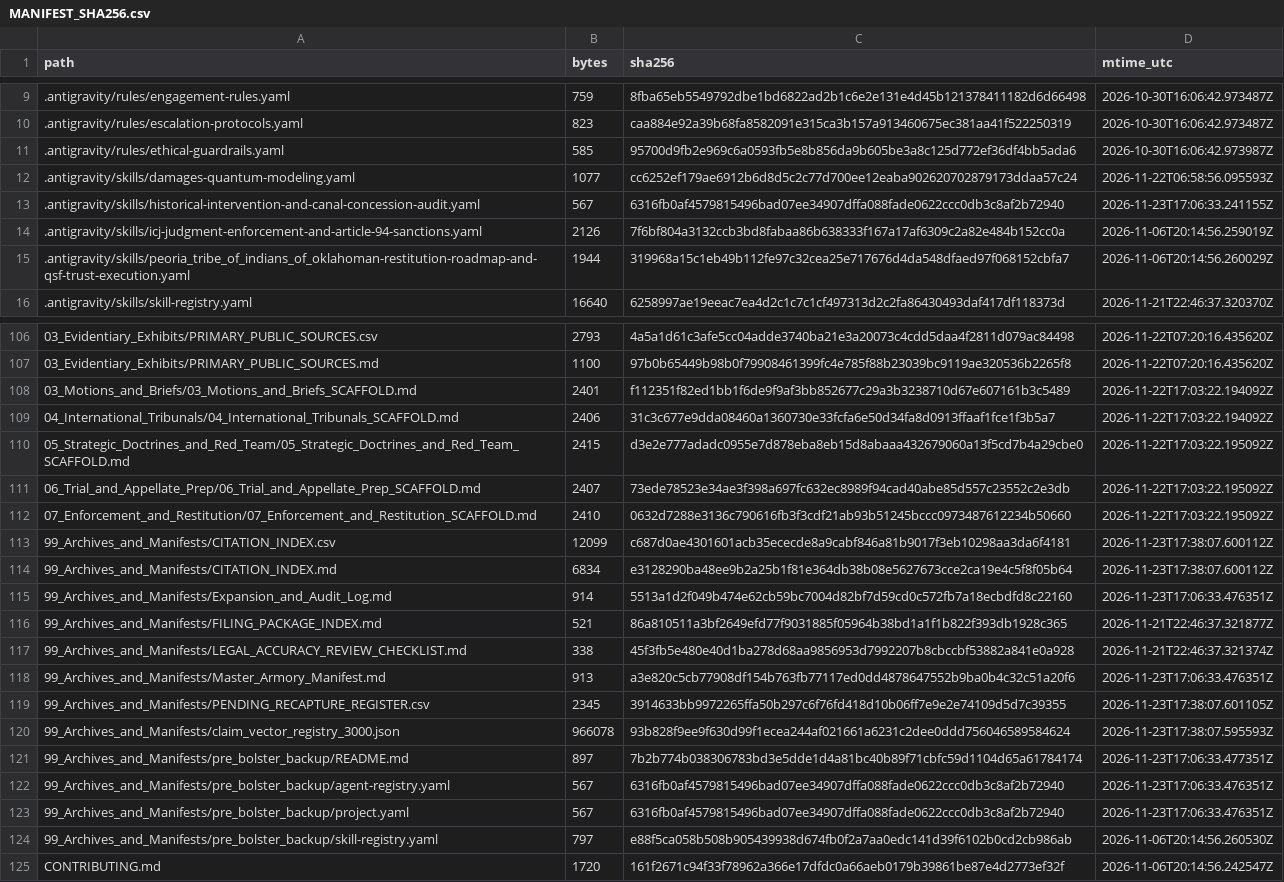
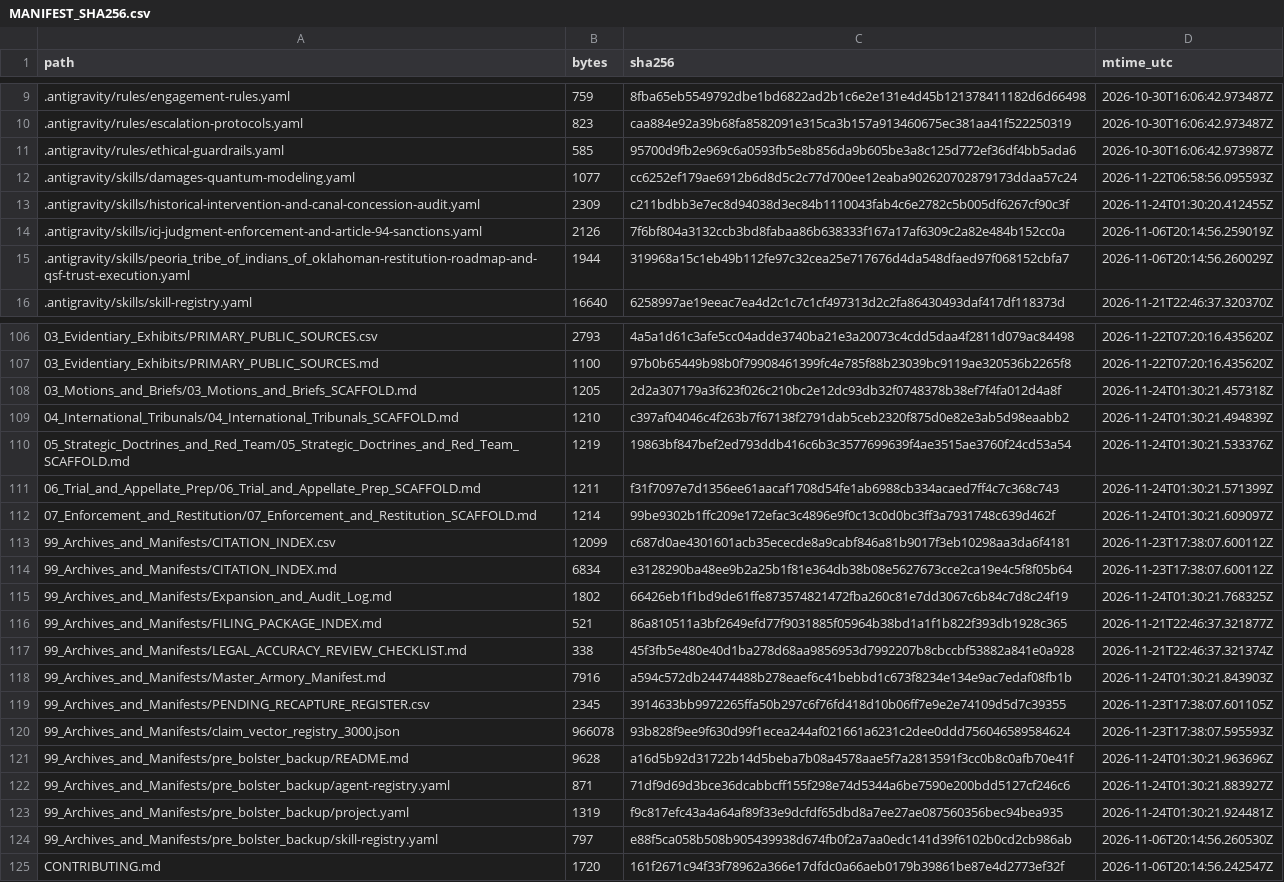
Before and after one commit to GlobalRestitutionAlliance/turtle-island-us-ok-peoria-tribe-of-indians-of-oklahoma-master-litigation, a CSV file: 99_Archives_and_Manifests/MANIFEST_SHA256.csv, drawn as a sheet; only a part is shown, gaps mark what is left out; the diff covers the shown part only.

Commit message:
REVERTED DUE TO UNPROMPTED MASS J3WFICATED DATA CORRUPTION BY COMPROMISED BIASED LLM/ARTIFICIAL INTELLIGENCE MODELS

```diff
--- a/99_Archives_and_Manifests/MANIFEST_SHA256.csv
+++ b/99_Archives_and_Manifests/MANIFEST_SHA256.csv
@@ -12,3 +12,3 @@ path,bytes,sha256,mtime_utc
 .antigravity/skills/damages-quantum-modeling.yaml,1077,cc6252ef179ae6912b6d8d5c2c77d700ee12eaba902620702879173ddaa57c24,2026-11-22T06:58:56.095593Z
-.antigravity/skills/historical-intervention-and-canal-concession-audit.yaml,567,6316fb0af4579815496bad07ee34907dffa088fade0622ccc0db3c8af2b72940,2026-11-23T17:06:33.241155Z
+.antigravity/skills/historical-intervention-and-canal-concession-audit.yaml,2309,c211bdbb3e7ec8d94038d3ec84b1110043fab4c6e2782c5b005df6267cf90c3f,2026-11-24T01:30:20.412455Z
 .antigravity/skills/icj-judgment-enforcement-and-article-94-sanctions.yaml,2126,7f6bf804a3132ccb3bd8fabaa86b638333f167a17af6309c2a82e484b152cc0a,2026-11-06T20:14:56.259019Z
@@ -107,18 +107,18 @@ path,bytes,sha256,mtime_utc
 03_Evidentiary_Exhibits/PRIMARY_PUBLIC_SOURCES.md,1100,97b0b65449b98b0f79908461399fc4e785f88b23039bc9119ae320536b2265f8,2026-11-22T07:20:16.435620Z
-03_Motions_and_Briefs/03_Motions_and_Briefs_SCAFFOLD.md,2401,f112351f82ed1bb1f6de9f9af3bb852677c29a3b3238710d67e607161b3c5489,2026-11-22T17:03:22.194092Z
-04_International_Tribunals/04_International_Tribunals_SCAFFOLD.md,2406,31c3c677e9dda08460a1360730e33fcfa6e50d34fa8d0913ffaaf1fce1f3b5a7,2026-11-22T17:03:22.194092Z
-05_Strategic_Doctrines_and_Red_Team/05_Strategic_Doctrines_and_Red_Team_SCAFFOLD.md,2415,d3e2e777adadc0955e7d878eba8eb15d8abaaa432679060a13f5cd7b4a29cbe0,2026-11-22T17:03:22.195092Z
-06_Trial_and_Appellate_Prep/06_Trial_and_Appellate_Prep_SCAFFOLD.md,2407,73ede78523e34ae3f398a697fc632ec8989f94cad40abe85d557c23552c2e3db,2026-11-22T17:03:22.195092Z
-07_Enforcement_and_Restitution/07_Enforcement_and_Restitution_SCAFFOLD.md,2410,0632d7288e3136c790616fb3f3cdf21ab93b51245bccc0973487612234b50660,2026-11-22T17:03:22.195092Z
+03_Motions_and_Briefs/03_Motions_and_Briefs_SCAFFOLD.md,1205,2d2a307179a3f623f026c210bc2e12dc93db32f0748378b38ef7f4fa012d4a8f,2026-11-24T01:30:21.457318Z
+04_International_Tribunals/04_International_Tribunals_SCAFFOLD.md,1210,c397af04046c4f263b7f67138f2791dab5ceb2320f875d0e82e3ab5d98eaabb2,2026-11-24T01:30:21.494839Z
+05_Strategic_Doctrines_and_Red_Team/05_Strategic_Doctrines_and_Red_Team_SCAFFOLD.md,1219,19863bf847bef2ed793ddb416c6b3c3577699639f4ae3515ae3760f24cd53a54,2026-11-24T01:30:21.533376Z
+06_Trial_and_Appellate_Prep/06_Trial_and_Appellate_Prep_SCAFFOLD.md,1211,f31f7097e7d1356ee61aacaf1708d54fe1ab6988cb334acaed7ff4c7c368c743,2026-11-24T01:30:21.571399Z
+07_Enforcement_and_Restitution/07_Enforcement_and_Restitution_SCAFFOLD.md,1214,99be9302b1ffc209e172efac3c4896e9f0c13c0d0bc3ff3a7931748c639d462f,2026-11-24T01:30:21.609097Z
 99_Archives_and_Manifests/CITATION_INDEX.csv,12099,c687d0ae4301601acb35ececde8a9cabf846a81b9017f3eb10298aa3da6f4181,2026-11-23T17:38:07.600112Z
 99_Archives_and_Manifests/CITATION_INDEX.md,6834,e3128290ba48ee9b2a25b1f81e364db38b08e5627673cce2ca19e4c5f8f05b64,2026-11-23T17:38:07.600112Z
-99_Archives_and_Manifests/Expansion_and_Audit_Log.md,914,5513a1d2f049b474e62cb59bc7004d82bf7d59cd0c572fb7a18ecbdfd8c22160,2026-11-23T17:06:33.476351Z
+99_Archives_and_Manifests/Expansion_and_Audit_Log.md,1802,66426eb1f1bd9de61ffe873574821472fba260c81e7dd3067c6b84c7d8c24f19,2026-11-24T01:30:21.768325Z
 99_Archives_and_Manifests/FILING_PACKAGE_INDEX.md,521,86a810511a3bf2649efd77f9031885f05964b38bd1a1f1b822f393db1928c365,2026-11-21T22:46:37.321877Z
 99_Archives_and_Manifests/LEGAL_ACCURACY_REVIEW_CHECKLIST.md,338,45f3fb5e480e40d1ba278d68aa9856953d7992207b8cbccbf53882a841e0a928,2026-11-21T22:46:37.321374Z
-99_Archives_and_Manifests/Master_Armory_Manifest.md,913,a3e820c5cb77908df154b763fb77117ed0dd4878647552b9ba0b4c32c51a20f6,2026-11-23T17:06:33.476351Z
+99_Archives_and_Manifests/Master_Armory_Manifest.md,7916,a594c572db24474488b278eaef6c41bebbd1c673f8234e134e9ac7edaf08fb1b,2026-11-24T01:30:21.843903Z
 99_Archives_and_Manifests/PENDING_RECAPTURE_REGISTER.csv,2345,3914633bb9972265ffa50b297c6f76fd418d10b06ff7e9e2e74109d5d7c39355,2026-11-23T17:38:07.601105Z
 99_Archives_and_Manifests/claim_vector_registry_3000.json,966078,93b828f9ee9f630d99f1ecea244af021661a6231c2dee0ddd756046589584624,2026-11-23T17:38:07.595593Z
-99_Archives_and_Manifests/pre_bolster_backup/README.md,897,7b2b774b038306783bd3e5dde1d4a81bc40b89f71cbfc59d1104d65a61784174,2026-11-23T17:06:33.477351Z
-99_Archives_and_Manifests/pre_bolster_backup/agent-registry.yaml,567,6316fb0af4579815496bad07ee34907dffa088fade0622ccc0db3c8af2b72940,2026-11-23T17:06:33.476351Z
-99_Archives_and_Manifests/pre_bolster_backup/project.yaml,567,6316fb0af4579815496bad07ee34907dffa088fade0622ccc0db3c8af2b72940,2026-11-23T17:06:33.476351Z
+99_Archives_and_Manifests/pre_bolster_backup/README.md,9628,a16d5b92d31722b14d5beba7b08a4578aae5f7a2813591f3cc0b8c0afb70e41f,2026-11-24T01:30:21.963696Z
+99_Archives_and_Manifests/pre_bolster_backup/agent-registry.yaml,871,71df9d69d3bce36dcabbcff155f298e74d5344a6be7590e200bdd5127cf246c6,2026-11-24T01:30:21.883927Z
+99_Archives_and_Manifests/pre_bolster_backup/project.yaml,1319,f9c817efc43a4a64af89f33e9dcfdf65dbd8a7ee27ae087560356bec94bea935,2026-11-24T01:30:21.924481Z
 99_Archives_and_Manifests/pre_bolster_backup/skill-registry.yaml,797,e88f5ca058b508b905439938d674fb0f2a7aa0edc141d39f6102b0cd2cb986ab,2026-11-06T20:14:56.260530Z
```
Also changed, not shown: 77 edited cells elsewhere in this file, 37 other files.
